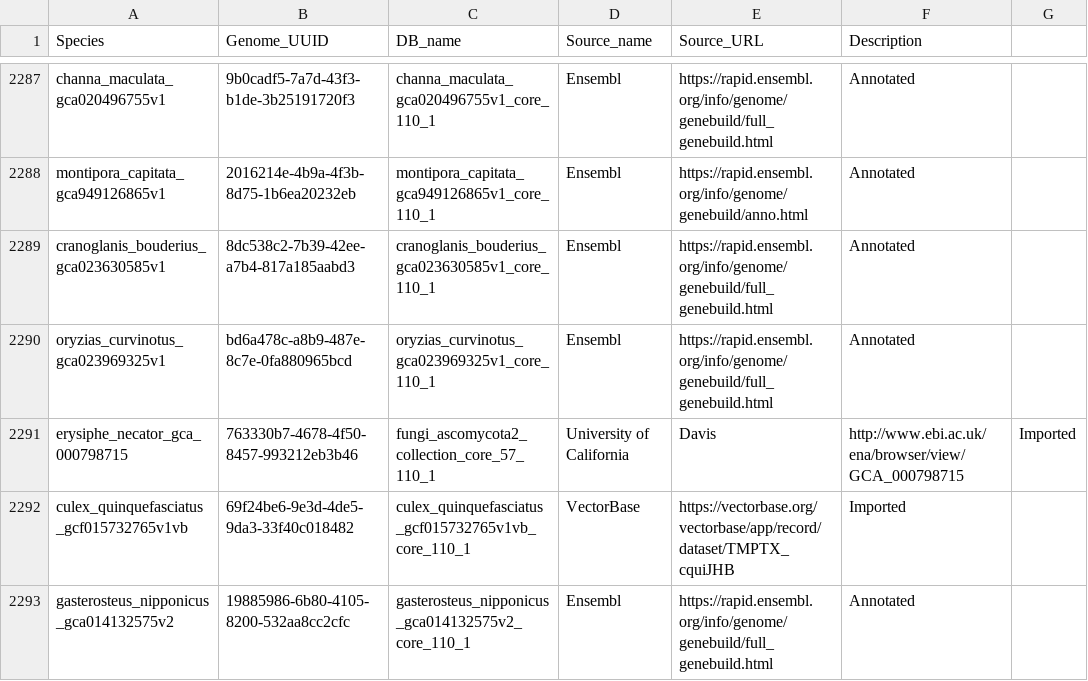
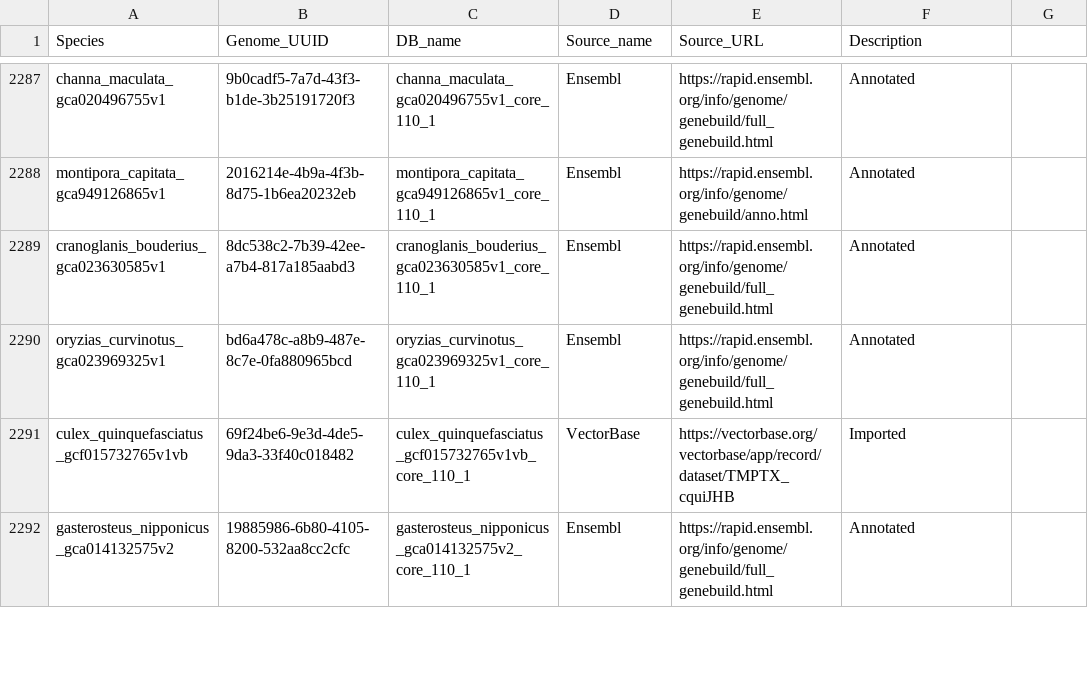
Before and after one commit to Ensembl/ensembl-web-track-api, a CSV file: templates/gene-track-desc.csv, drawn as a sheet; only a part is shown, gaps mark what is left out.

Commit message:
Remove duplicate

```diff
--- a/templates/gene-track-desc.csv
+++ b/templates/gene-track-desc.csv
@@ -2290,3 +2290,2 @@ cranoglanis_bouderius_gca023630585v1,8dc538c2-7b39-42ee-a7b4-817a185aabd3,cranog
 oryzias_curvinotus_gca023969325v1,bd6a478c-a8b9-487e-8c7e-0fa880965bcd,oryzias_curvinotus_gca023969325v1_core_110_1,Ensembl,https://rapid.ensembl.org/info/genome/genebuild/full_genebuild.html,Annotated
-erysiphe_necator_gca_000798715,763330b7-4678-4f50-8457-993212eb3b46,fungi_ascomycota2_collection_core_57_110_1,University of California, Davis,http://www.ebi.ac.uk/ena/browser/view/GCA_000798715,Imported
 culex_quinquefasciatus_gcf015732765v1vb,69f24be6-9e3d-4de5-9da3-33f40c018482,culex_quinquefasciatus_gcf015732765v1vb_core_110_1,VectorBase,https://vectorbase.org/vectorbase/app/record/dataset/TMPTX_cquiJHB,Imported
```
